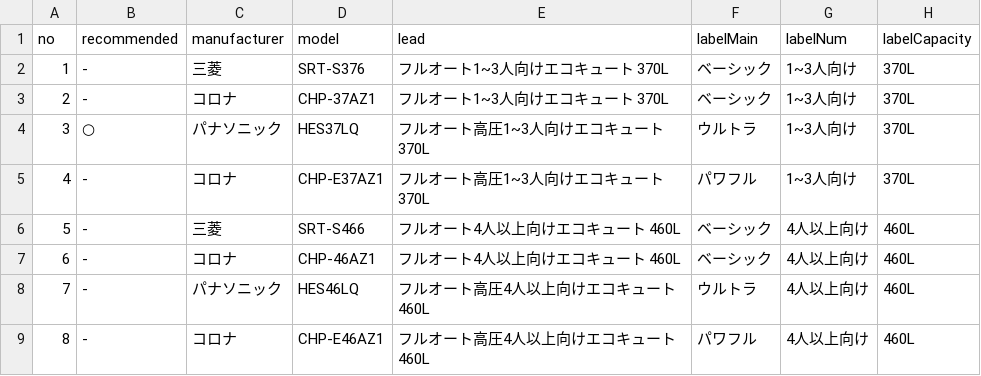
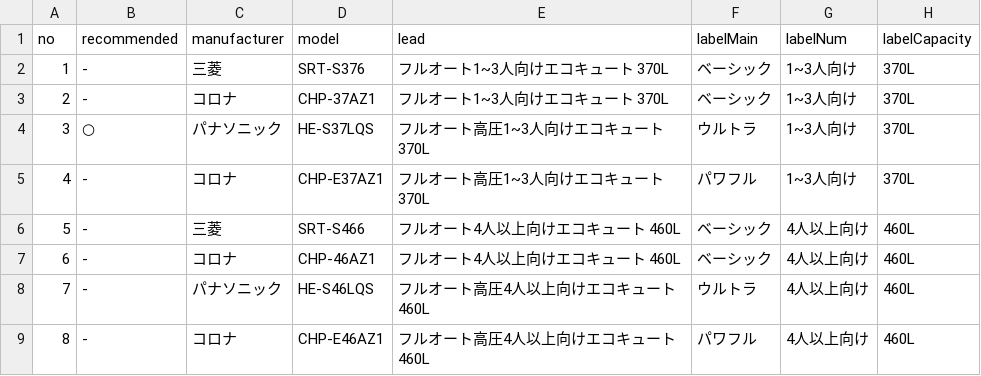
Before and after one commit to taigoito/hataraku-ecocute, a CSV file: assets/products/2025-02-18_data.csv, drawn as a sheet; only a part is shown; the diff names each change by its address in the sheet, - before the commit and + after, or states it on an @@ line.

```diff
--- a/assets/products/2025-02-18_data.csv
+++ b/assets/products/2025-02-18_data.csv
-D4 (model): HES37LQ
+D4 (model): HE-S37LQS
-D8 (model): HES46LQ
+D8 (model): HE-S46LQS
```
Also changed, not shown: 2 other files.
